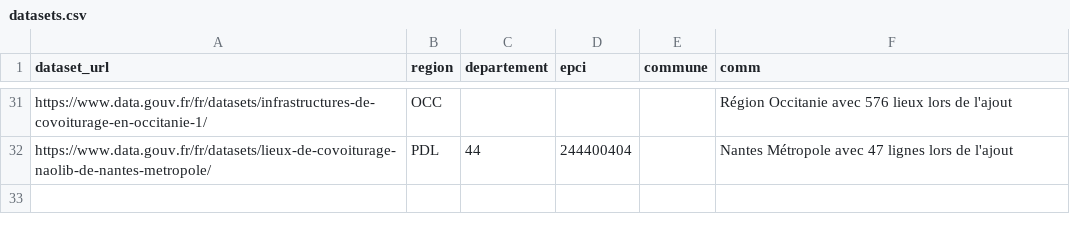
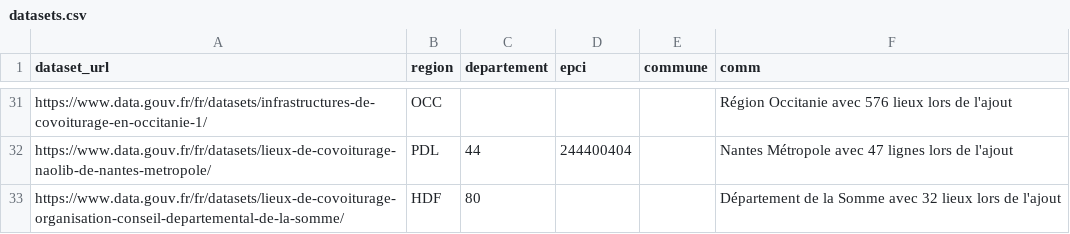
Before and after one commit to etalab/transport-base-nationale-covoiturage, a CSV file: datasets.csv, drawn as a sheet; only a part is shown, gaps mark what is left out; the diff names each change by its address in the sheet, - before the commit and + after, or states it on an @@ line.

Commit message:
Ajout département de la Somme

```diff
--- a/datasets.csv
+++ b/datasets.csv
+row 33: https://www.data.gouv.fr/fr/datasets/lieux-de-covoiturage-organisation-conseil-departemental-de-la-somme/ | HDF | 80 |  |  | Département de la Somme avec 32 lieux lors de l'ajout
```
Also changed, not shown: 1 other file.
